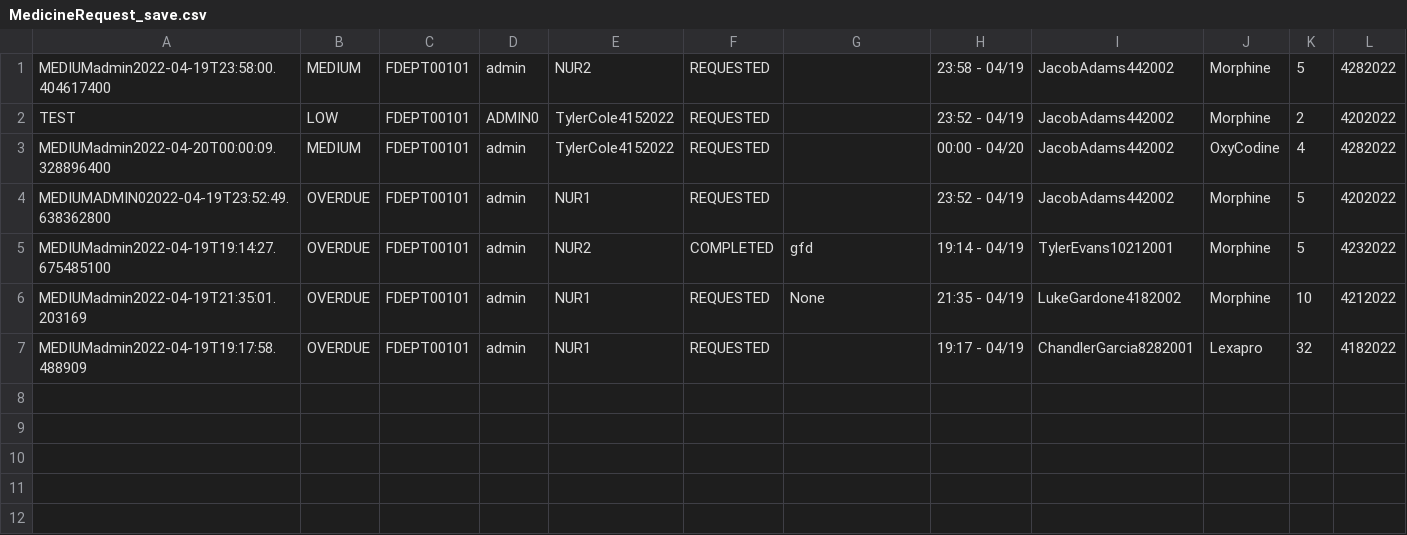
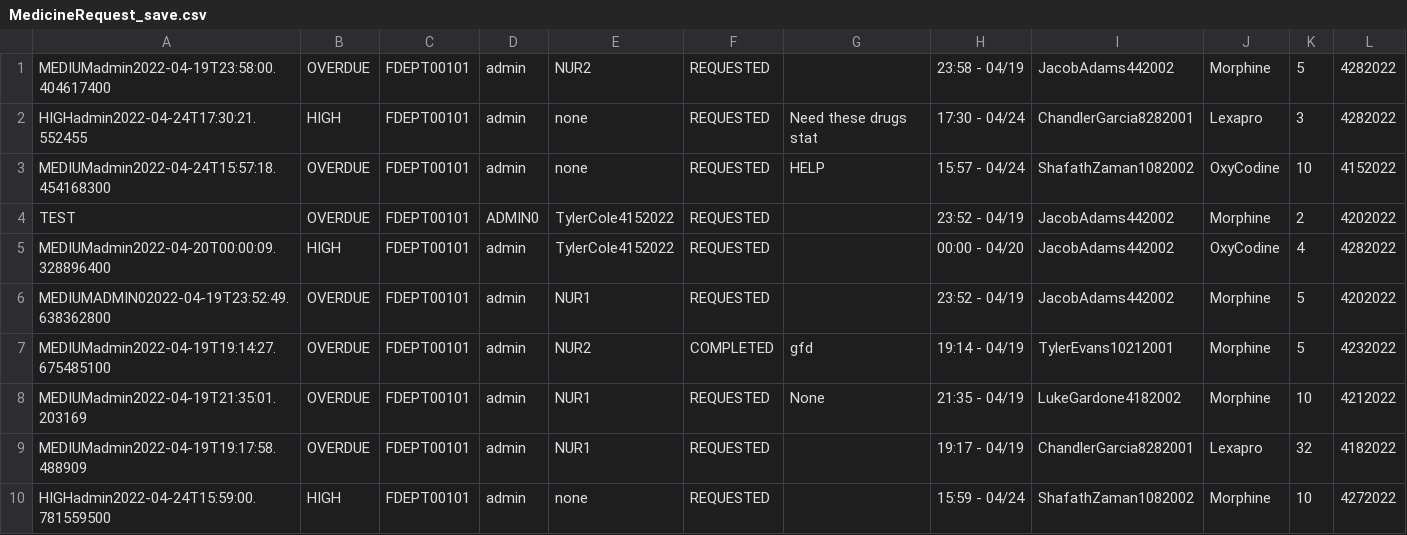
Before and after one commit to CS3733-D22-Team-D/CS3733-D22-Team-D-Application, a CSV file: MedicineRequest_save.csv, drawn as a sheet.

```diff
--- a/MedicineRequest_save.csv
+++ b/MedicineRequest_save.csv
@@ -1,4 +1,6 @@
-MEDIUMadmin2022-04-19T23:58:00.404617400,MEDIUM,FDEPT00101,admin,NUR2,REQUESTED,,23:58 - 04/19,JacobAdams442002,Morphine,5,4282022
-TEST,LOW,FDEPT00101,ADMIN0,TylerCole4152022,REQUESTED,,23:52 - 04/19,JacobAdams442002,Morphine,2,4202022
-MEDIUMadmin2022-04-20T00:00:09.328896400,MEDIUM,FDEPT00101,admin,TylerCole4152022,REQUESTED,,00:00 - 04/20,JacobAdams442002,OxyCodine,4,4282022
+MEDIUMadmin2022-04-19T23:58:00.404617400,OVERDUE,FDEPT00101,admin,NUR2,REQUESTED,,23:58 - 04/19,JacobAdams442002,Morphine,5,4282022
+HIGHadmin2022-04-24T17:30:21.552455,HIGH,FDEPT00101,admin,none,REQUESTED,Need these drugs stat,17:30 - 04/24,ChandlerGarcia8282001,Lexapro,3,4282022
+MEDIUMadmin2022-04-24T15:57:18.454168300,OVERDUE,FDEPT00101,admin,none,REQUESTED,HELP,15:57 - 04/24,ShafathZaman1082002,OxyCodine,10,4152022
+TEST,OVERDUE,FDEPT00101,ADMIN0,TylerCole4152022,REQUESTED,,23:52 - 04/19,JacobAdams442002,Morphine,2,4202022
+MEDIUMadmin2022-04-20T00:00:09.328896400,HIGH,FDEPT00101,admin,TylerCole4152022,REQUESTED,,00:00 - 04/20,JacobAdams442002,OxyCodine,4,4282022
 MEDIUMADMIN02022-04-19T23:52:49.638362800,OVERDUE,FDEPT00101,admin,NUR1,REQUESTED,,23:52 - 04/19,JacobAdams442002,Morphine,5,4202022
@@ -7 +9,2 @@ MEDIUMadmin2022-04-19T21:35:01.203169,OVERDUE,FDEPT00101,admin,NUR1,REQUESTED,No
 MEDIUMadmin2022-04-19T19:17:58.488909,OVERDUE,FDEPT00101,admin,NUR1,REQUESTED,,19:17 - 04/19,ChandlerGarcia8282001,Lexapro,32,4182022
+HIGHadmin2022-04-24T15:59:00.781559500,HIGH,FDEPT00101,admin,none,REQUESTED,,15:59 - 04/24,ShafathZaman1082002,Morphine,10,4272022
```
Also changed, not shown: 4 other files.
